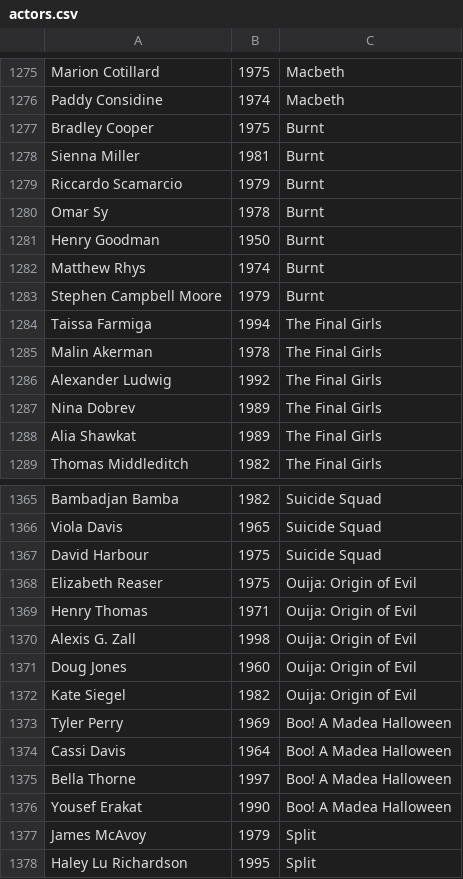
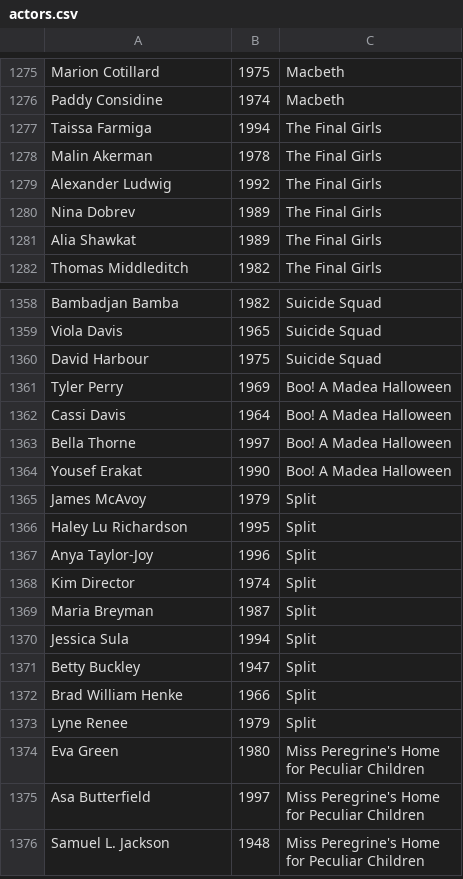
Before and after one commit to RedisGraph/RedisGraph, a CSV file: demo/imdb/resources/actors.csv, drawn as a sheet; only a part is shown, gaps mark what is left out; the shorter side is filled out with more unchanged rows.

Commit message:
Remove duplicate lines from demo inputs

```diff
--- a/demo/imdb/resources/actors.csv
+++ b/demo/imdb/resources/actors.csv
@@ -1276,9 +1276,2 @@ Marion Cotillard,1975,Macbeth
 Paddy Considine,1974,Macbeth
-Bradley Cooper,1975,Burnt
-Sienna Miller,1981,Burnt
-Riccardo Scamarcio,1979,Burnt
-Omar Sy,1978,Burnt
-Henry Goodman,1950,Burnt
-Matthew Rhys,1974,Burnt
-Stephen Campbell Moore,1979,Burnt
 Taissa Farmiga,1994,The Final Girls
@@ -1367,7 +1360,2 @@ Viola Davis,1965,Suicide Squad
 David Harbour,1975,Suicide Squad
-Elizabeth Reaser,1975,Ouija: Origin of Evil
-Henry Thomas,1971,Ouija: Origin of Evil
-Alexis G. Zall,1998,Ouija: Origin of Evil
-Doug Jones,1960,Ouija: Origin of Evil
-Kate Siegel,1982,Ouija: Origin of Evil
 Tyler Perry,1969,Boo! A Madea Halloween
```
